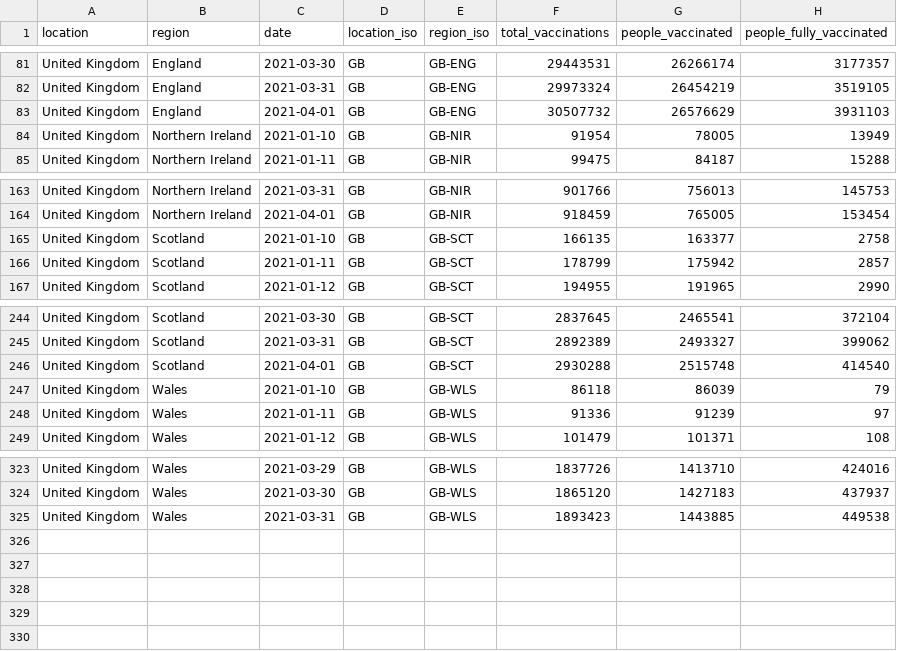
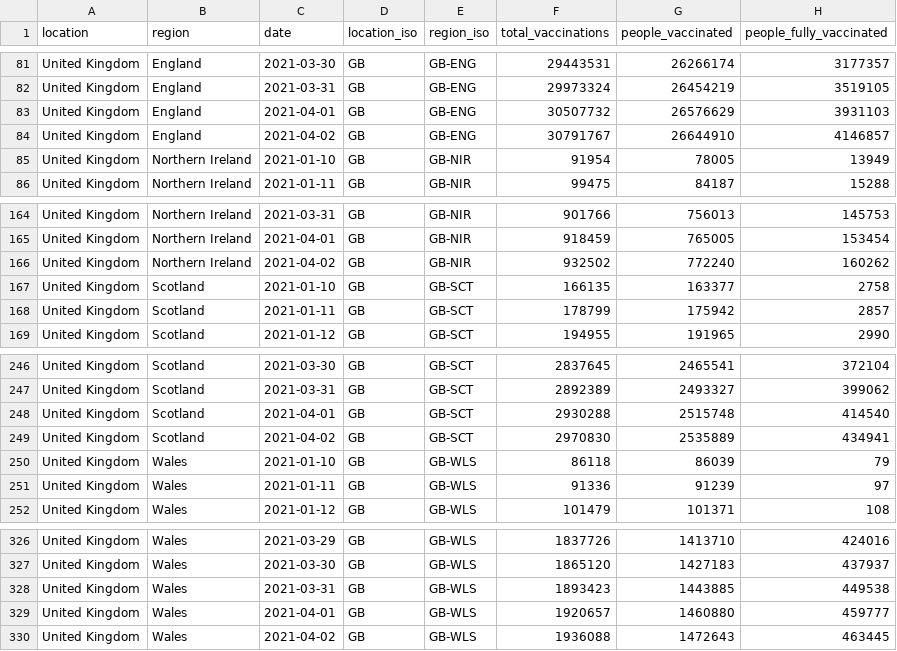
Before and after one commit to sociepy/covid19-vaccination-subnational, a CSV file: data/countries/United_Kingdom.csv, drawn as a sheet; only a part is shown, gaps mark what is left out; the diff names each change by its address in the sheet, - before the commit and + after, or states it on an @@ line.

```diff
--- a/data/countries/United_Kingdom.csv
+++ b/data/countries/United_Kingdom.csv
+row 84: United Kingdom | England | 2021-04-02 | GB | GB-ENG | 30791767 | 26644910 | 4146857
+row 166: United Kingdom | Northern Ireland | 2021-04-02 | GB | GB-NIR | 932502 | 772240 | 160262
+row 249: United Kingdom | Scotland | 2021-04-02 | GB | GB-SCT | 2970830 | 2535889 | 434941
+row 329: United Kingdom | Wales | 2021-04-01 | GB | GB-WLS | 1920657 | 1460880 | 459777
+row 330: United Kingdom | Wales | 2021-04-02 | GB | GB-WLS | 1936088 | 1472643 | 463445
```
Also changed, not shown: data/country_info.csv, 5 other files.
